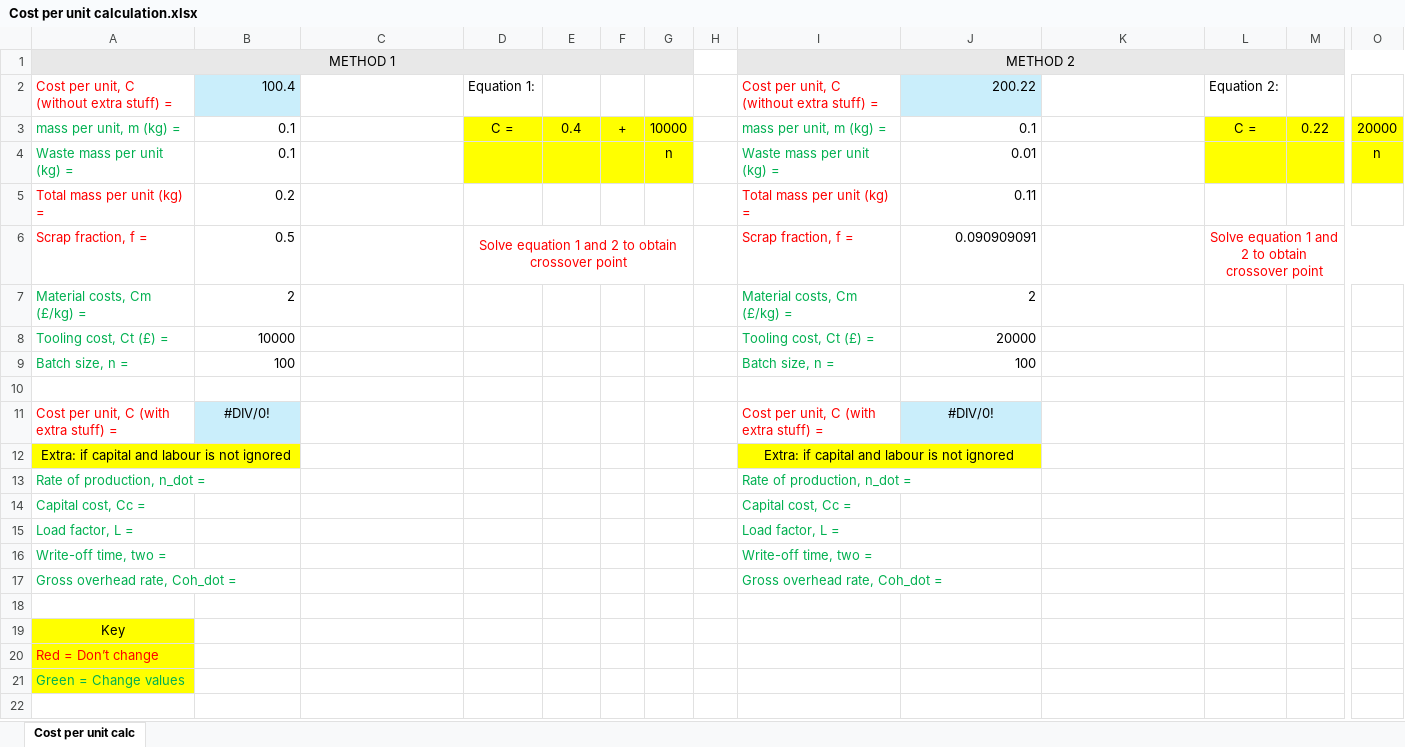
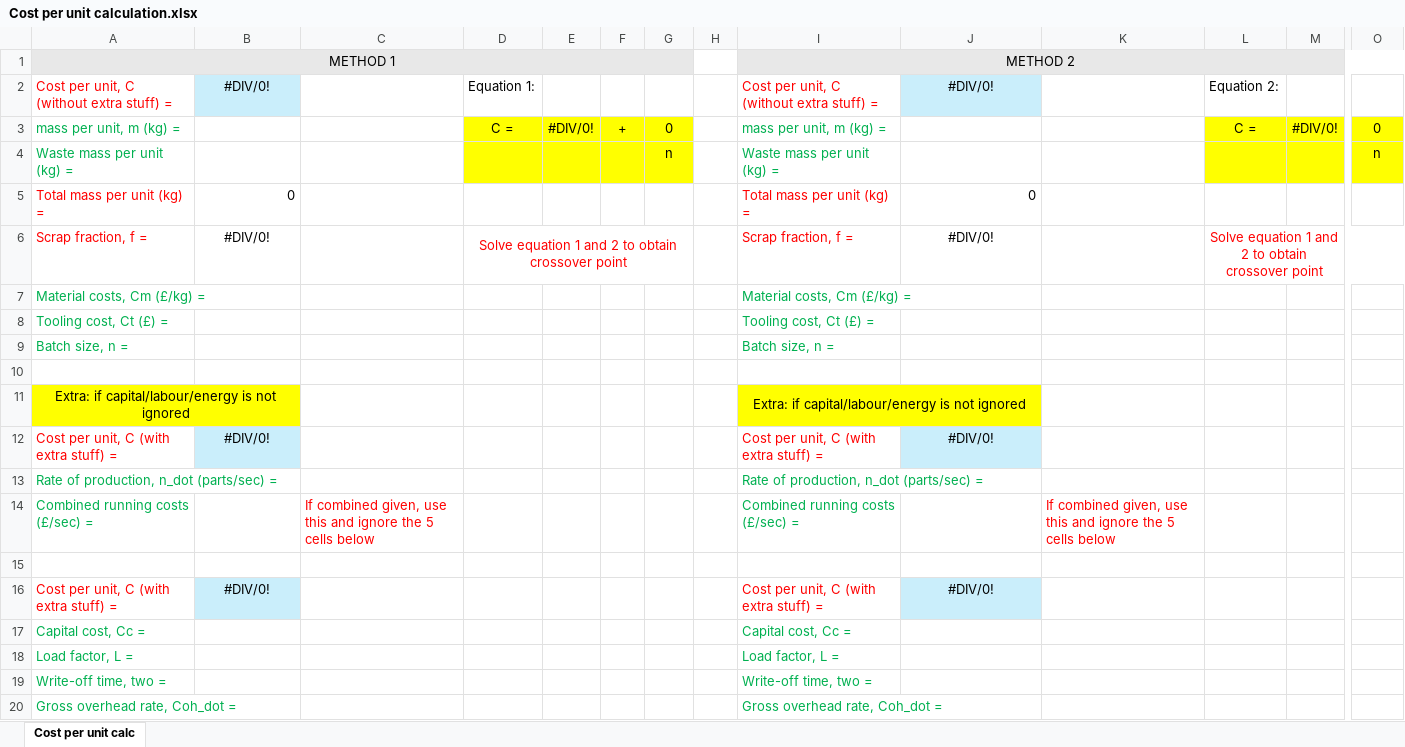
Before and after one commit to yashv432/yashv432.github.io, an Excel workbook: docs/Cost per unit calculation.xlsx, sheet Cost per unit calc, drawn as a sheet; only a part is shown, gaps mark what is left out; the shorter side is filled out with more unchanged rows; values as stored, in another font and other column widths than the file's, no borders; removed rows and columns are numbered as before the commit, all else as after; rows hold the shown columns only; the diff names each change by its address in the sheet, - before the commit and + after, or states it on an @@ line.

```diff
--- a/docs/Cost per unit calculation.xlsx (sheet Cost per unit calc)
+++ b/docs/Cost per unit calculation.xlsx (sheet Cost per unit calc)
-B2: 100.4
+B2: #DIV/0!
-B2 alignment: right
+B2 alignment: center
-J2: 200.22
+J2: #DIV/0!
-J2 alignment: right
+J2 alignment: center
-B3:B4: 0.1
+B3:B4: (empty)
-E3: 0.4
+E3: #DIV/0!
-G3: 10000
+G3: 0
-J3: 0.1
+J3: (empty)
-M3: 0.22
+M3: #DIV/0!
-O3: 20000
+O3: 0
-J4: 0.01
+J4: (empty)
-B5: 0.2
+B5: 0
-J5: 0.11
+J5: 0
-B6: 0.5
+B6: #DIV/0!
-B6 alignment: right
+B6 alignment: center
-J6: 0.090909091
+J6: #DIV/0!
-J6 alignment: right
+J6 alignment: center
-B7: 2
+B7: (empty)
-J7: 2
+J7: (empty)
-B8: 10000
+B8: (empty)
-J8: 20000
+J8: (empty)
-B9: 100
+B9: (empty)
-J9: 100
+J9: (empty)
+row 10: (empty)
+row 11: Extra: if capital/labour/energy is not ignored |  |  |  |  |  |  |  | Extra: if capital/labour/energy is not ignored
+row 12: Cost per unit, C (with extra stuff) = | #DIV/0! |  |  |  |  |  |  | Cost per unit, C (with extra stuff) = | #DIV/0!
+row 13: Rate of production, n_dot (parts/sec) = |  |  |  |  |  |  |  | Rate of production, n_dot (parts/sec) =
+row 14: Combined running costs (£/sec) = |  | If combined given, use this and ignore the 5 cells below |  |  |  |  |  | Combined running costs (£/sec) = |  | If combined given, use this and ignore the 5 cells below
-row 12: Extra: if capital and labour is not ignored |  |  |  |  |  |  |  | Extra: if capital and labour is not ignored
-row 13: Rate of production, n_dot = |  |  |  |  |  |  |  | Rate of production, n_dot =
```
Also changed, not shown: formulas that keep their value, 6 other files.
